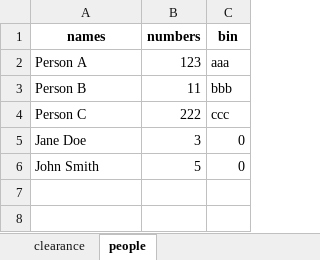
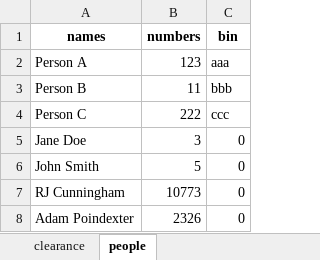
Before and after one commit to EndlessDex/cantSeeThis, an Excel workbook: database/test.xlsx, sheet people, drawn as a sheet; values as stored, in another font and other column widths than the file's, no borders; the diff names each change by its address in the sheet, - before the commit and + after, or states it on an @@ line.

```diff
--- a/database/test.xlsx (sheet people)
+++ b/database/test.xlsx (sheet people)
+row 7: RJ Cunningham | 10773 | 0
+row 8: Adam Poindexter | 2326 | 0
```
Also changed, not shown: sheet clearance, 22 other files.
